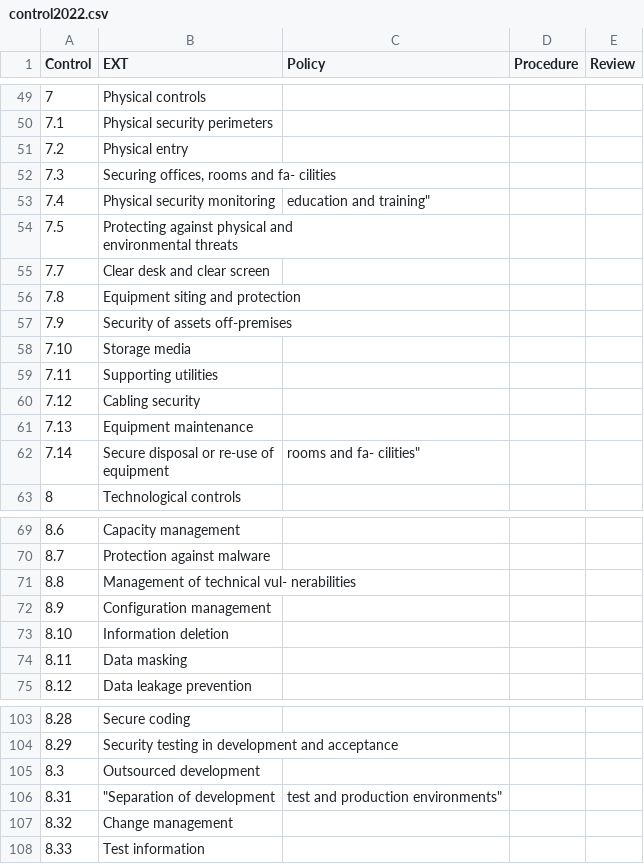
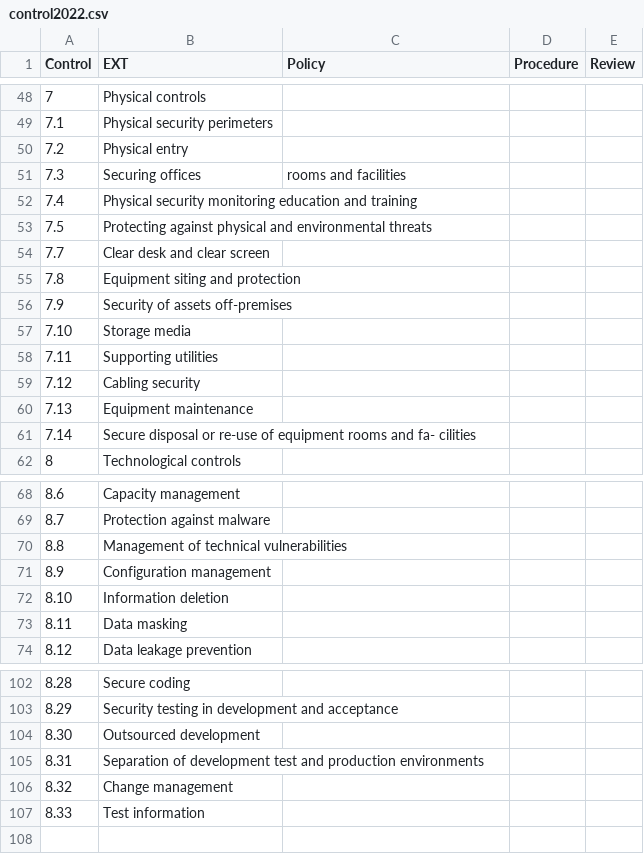
Before and after one commit to OmerRastgar/iso-controls.io, a CSV file: control2022.csv, drawn as a sheet; only a part is shown, gaps mark what is left out; addresses are those after the commit; ↵ is a line break in a cell; the diff covers the shown part only; the diff names each change by its address in the sheet, - before the commit and + after, or states it on an @@ line.

Commit message:
Update control2022.csv

```diff
--- a/control2022.csv
+++ b/control2022.csv
-B51 (EXT): Securing offices, rooms and fa- cilities
+B51 (EXT): Securing offices
-C51 (Policy): (empty)
+C51 (Policy): rooms and facilities
-B52 (EXT): Physical security monitoring
+B52 (EXT): Physical security monitoring education and training
-C52 (Policy): education and training"
+C52 (Policy): (empty)
-B53 (EXT): …environmental threats
+B53 (EXT): …environmental threats
-B61 (EXT): …of ↵ equipment
+B61 (EXT): …of equipment rooms and fa- cilities
-C61 (Policy): rooms and fa- cilities"
+C61 (Policy): (empty)
-B70 (EXT): Management of technical vul- nerabilities
+B70 (EXT): Management of technical vulnerabilities
-A104 (Control): 8.3
+A104 (Control): 8.30
-B105 (EXT): "Separation of development
+B105 (EXT): Separation of development test and production environments
-C105 (Policy): test and production environments"
+C105 (Policy): (empty)
```
Also changed, not shown: 1 removed row and 19 edited cells elsewhere in this file.
